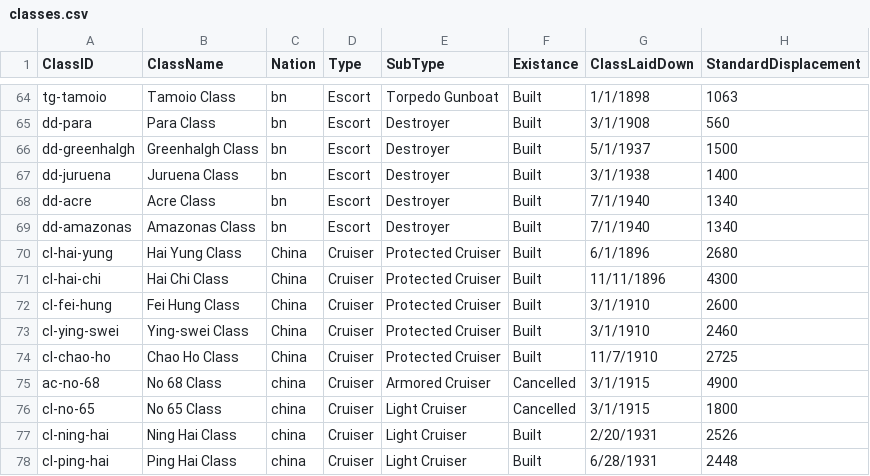
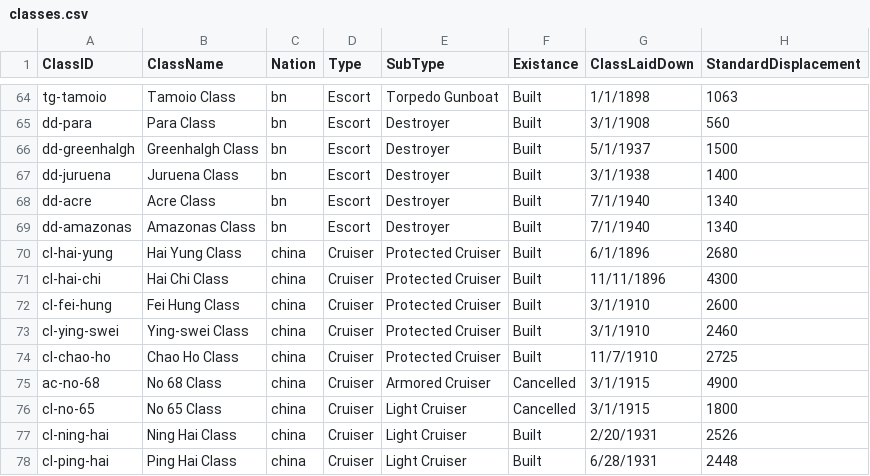
Before and after one commit to jasonmarcher/ferrous-dressed-vessels, a CSV file: res/prebuilt/classes.csv, drawn as a sheet; only a part is shown, gaps mark what is left out; the diff names each change by its address in the sheet, - before the commit and + after, or states it on an @@ line.

Commit message:
Fix casing on China

```diff
--- a/res/prebuilt/classes.csv
+++ b/res/prebuilt/classes.csv
-C70:C74 (Nation): China
+C70:C74 (Nation): china
```
